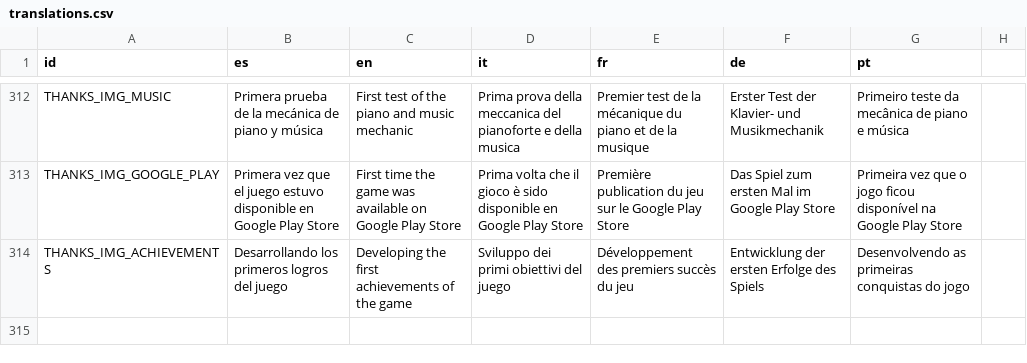
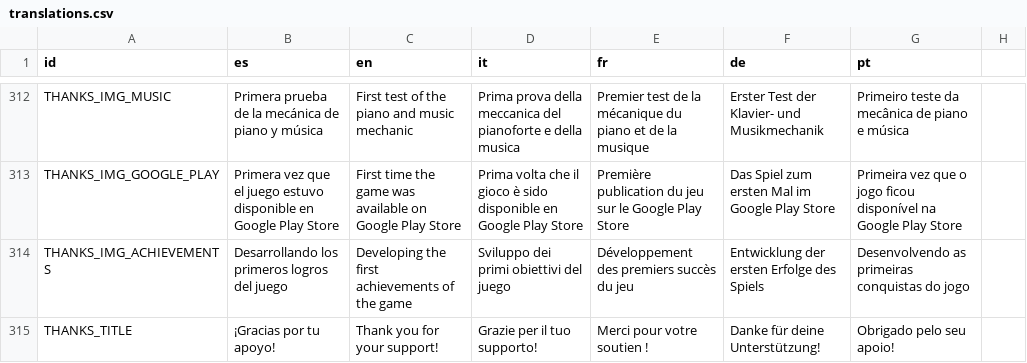
Before and after one commit to OmarSaez/Sandbox-game, a CSV file: sandbox/translations.csv, drawn as a sheet; only a part is shown, gaps mark what is left out; the diff names each change by its address in the sheet, - before the commit and + after, or states it on an @@ line.

```diff
--- a/sandbox/translations.csv
+++ b/sandbox/translations.csv
+row 315: THANKS_TITLE | ¡Gracias por tu apoyo! | Thank you for your support! | Grazie per il tuo supporto! | Merci pour votre soutien ! | Danke für deine Unterstützung! | Obrigado pelo seu apoio!
```
Also changed, not shown: 21 other files.
